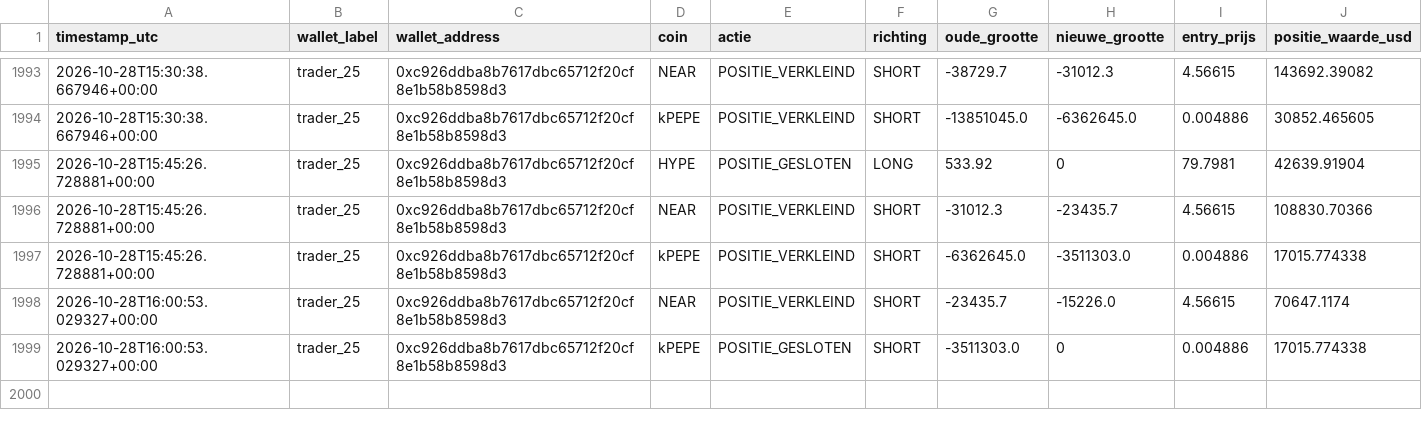
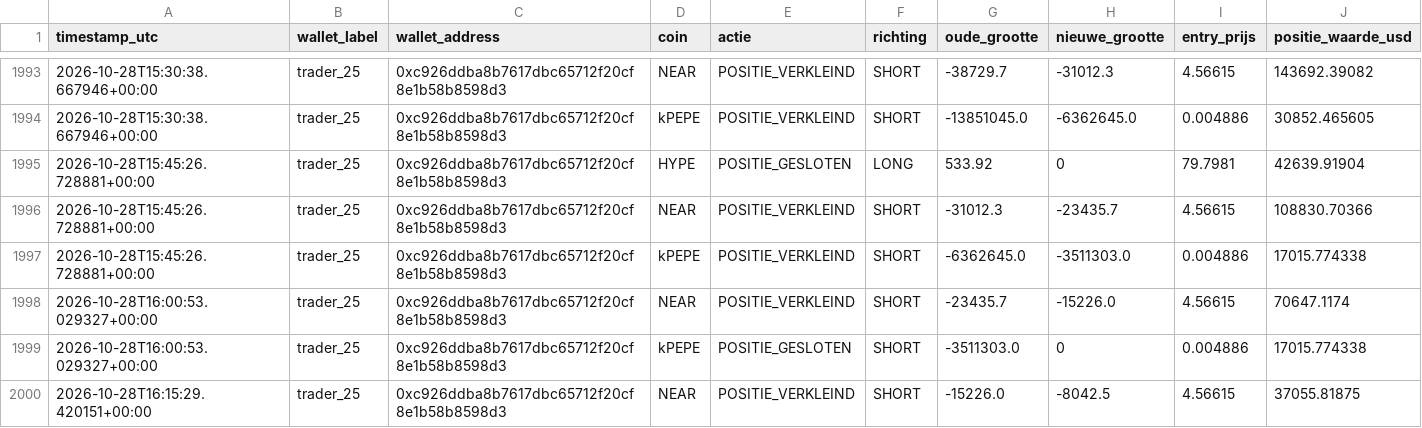
Before and after one commit to wave25031/copytrack, a CSV file: copytrack_voor_github/output/signals_log.csv, drawn as a sheet; only a part is shown, gaps mark what is left out.

```diff
--- a/copytrack_voor_github/output/signals_log.csv
+++ b/copytrack_voor_github/output/signals_log.csv
@@ -1999 +1999,2 @@ timestamp_utc,wallet_label,wallet_address,coin,actie,richting,oude_grootte,nieuw
 2026-10-28T16:00:53.029327+00:00,trader_25,0xc926ddba8b7617dbc65712f20cf8e1b58b8598d3,kPEPE,POSITIE_GESLOTEN,SHORT,-3511303.0,0,0.004886,17015.774338
+2026-10-28T16:15:29.420151+00:00,trader_25,0xc926ddba8b7617dbc65712f20cf8e1b58b8598d3,NEAR,POSITIE_VERKLEIND,SHORT,-15226.0,-8042.5,4.56615,37055.81875
```
Also changed, not shown: 1 other file.
